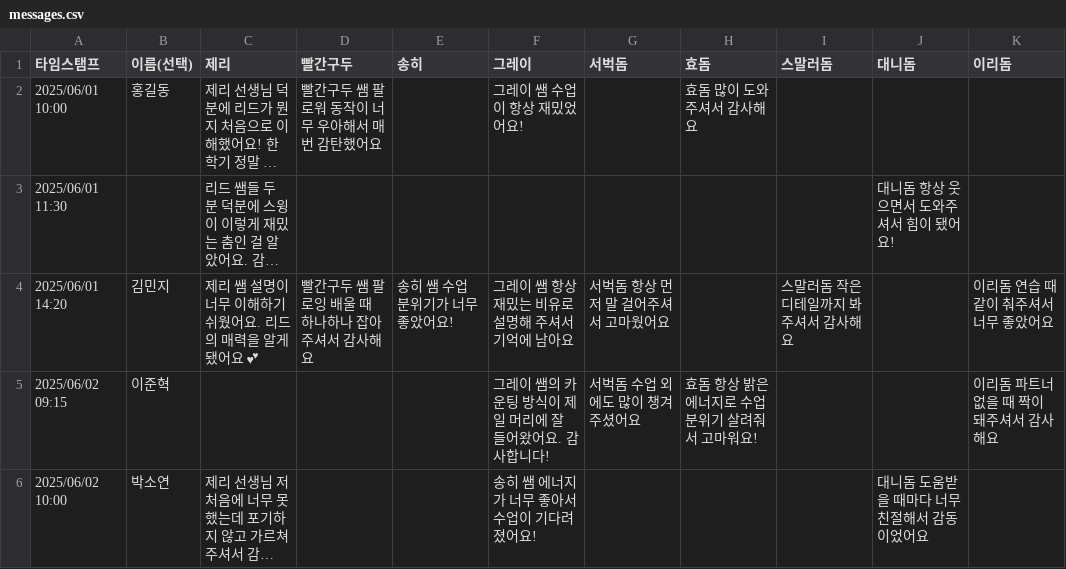
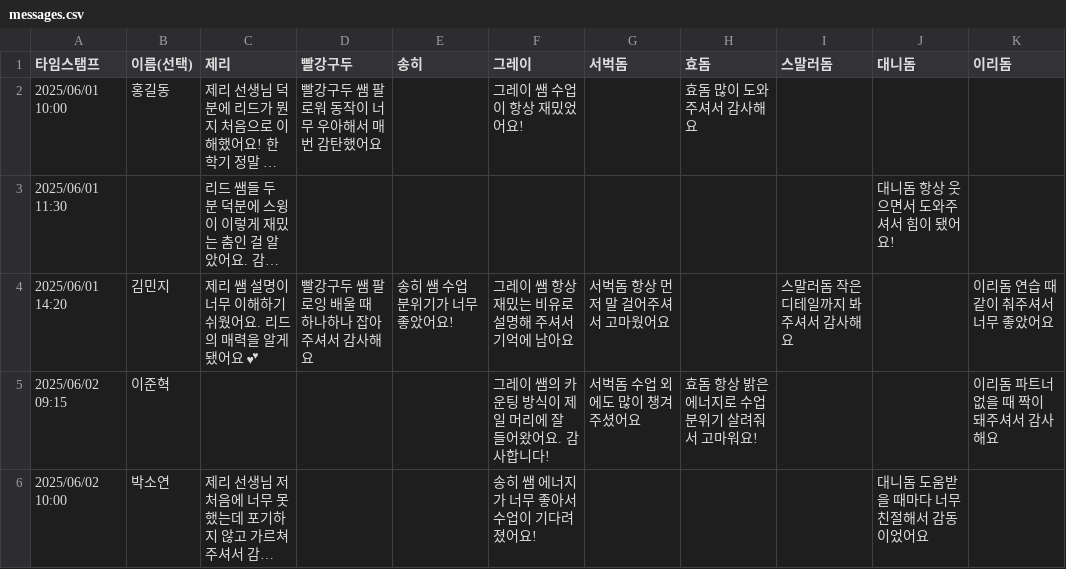
Before and after one commit to congchu/swingfriends-rolling, a CSV file: data/messages.csv, drawn as a sheet; only a part is shown; long unchanged cells end in …; the diff names each change by its address in the sheet, - before the commit and + after, or states it on an @@ line.

```diff
--- a/data/messages.csv
+++ b/data/messages.csv
-D1: 빨간구두
+D1: 빨강구두
-D2 (빨강구두): 빨간구두 쌤 팔로워 동작이 너무 우아해서 매번 감탄했어요
+D2 (빨강구두): 빨강구두 쌤 팔로워 동작이 너무 우아해서 매번 감탄했어요
-D4 (빨강구두): 빨간구두 쌤 팔로잉 배울 때 하나하나 잡아주셔서 감사해요
+D4 (빨강구두): 빨강구두 쌤 팔로잉 배울 때 하나하나 잡아주셔서 감사해요
```
Also changed, not shown: data/린초 2_3 감사인사 - 설문지 응답 시트1.csv, 7 other files.
